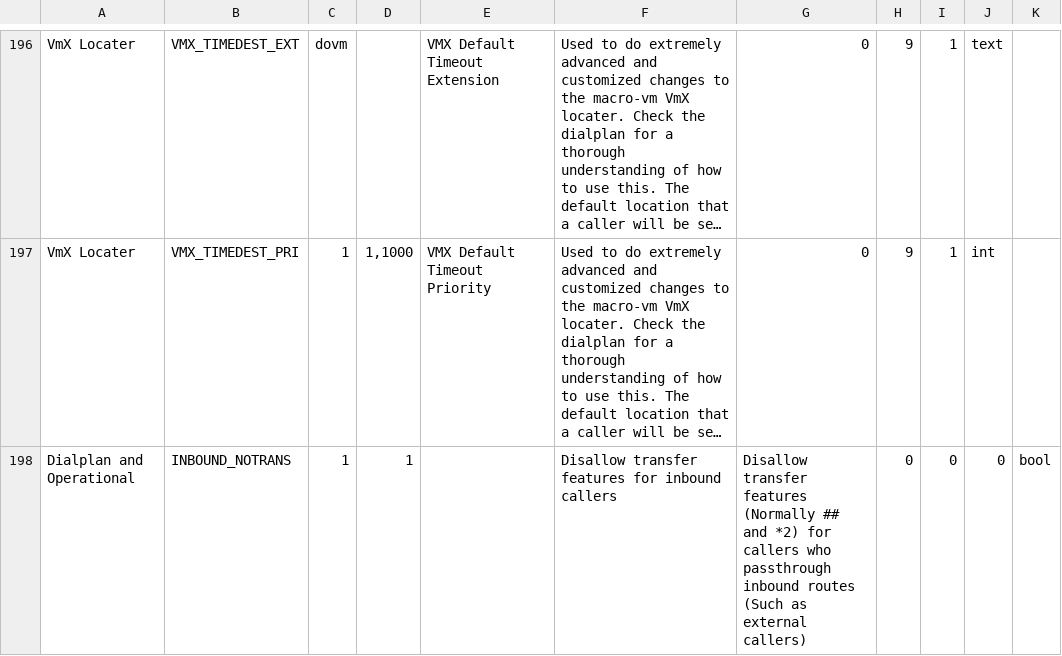
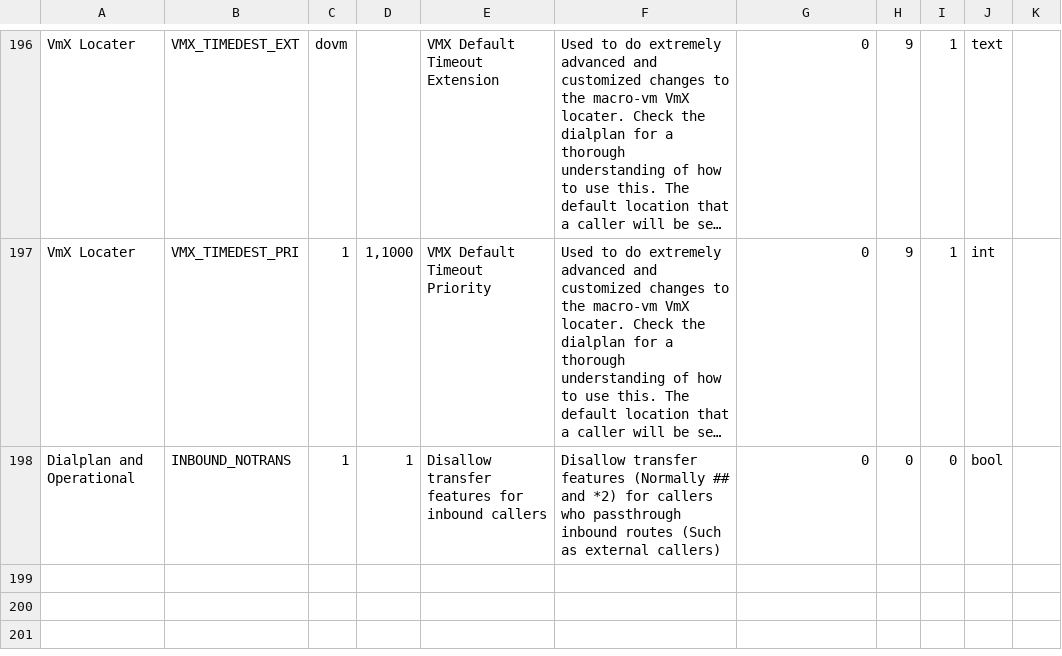
Before and after one commit to IssabelFoundation/issabelPBX, a CSV file: framework/initial_settings.csv, drawn as a sheet; only a part is shown, gaps mark what is left out; long unchanged cells end in …; the diff names each change by its address in the sheet, - before the commit and + after, or states it on an @@ line.

Commit message:
Fix typo in initial setting that broke installation

```diff
--- a/framework/initial_settings.csv
+++ b/framework/initial_settings.csv
-E198: (empty)
+E198: Disallow transfer features for inbound callers
-F198: …transfer features for inbound callers
+F198: …transfer features (Normally ## and *2) for callers who passthrough inbound routes (Such as external callers)
-G198: Disallow transfer features (Normally ## and *2) for callers who passthrough inbound routes (Such as external callers)
+G198: 0
-J198: 0
+J198: bool
-K198: bool
+K198: (empty)
```
